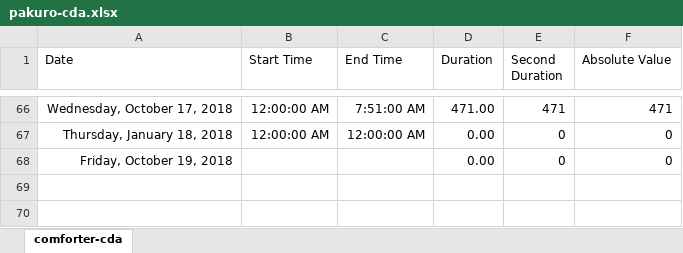
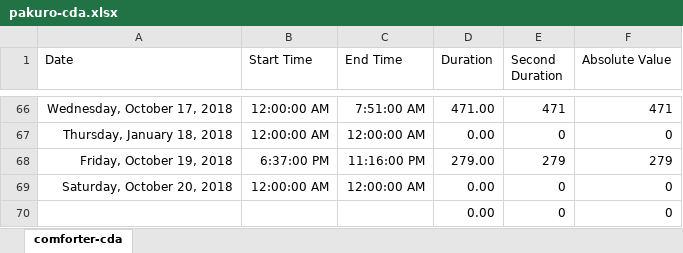
Before and after one commit to ArthurEzenwanne/power-supply, an Excel workbook: pakuro/pakuro-cda.xlsx, sheet comforter-cda, drawn as a sheet; only a part is shown, gaps mark what is left out; values as stored, in another font and other column widths than the file's, no borders; table styles not drawn; addresses are those after the commit; the diff names each change by its address in the sheet, - before the commit and + after, or states it on an @@ line.

Commit message:
Add daily power records

```diff
--- a/pakuro/pakuro-cda.xlsx (sheet comforter-cda)
+++ b/pakuro/pakuro-cda.xlsx (sheet comforter-cda)
+row 68: Friday, October 19, 2018 | 6:37:00 PM | 11:16:00 PM | 279.00 | 279 | 279
+row 69: Saturday, October 20, 2018 | 12:00:00 AM | 12:00:00 AM | 0.00 | 0 | 0
-A70 (Date): Friday, October 19, 2018
+A70 (Date): (empty)
```
Also changed, not shown: formulas that keep their value.
